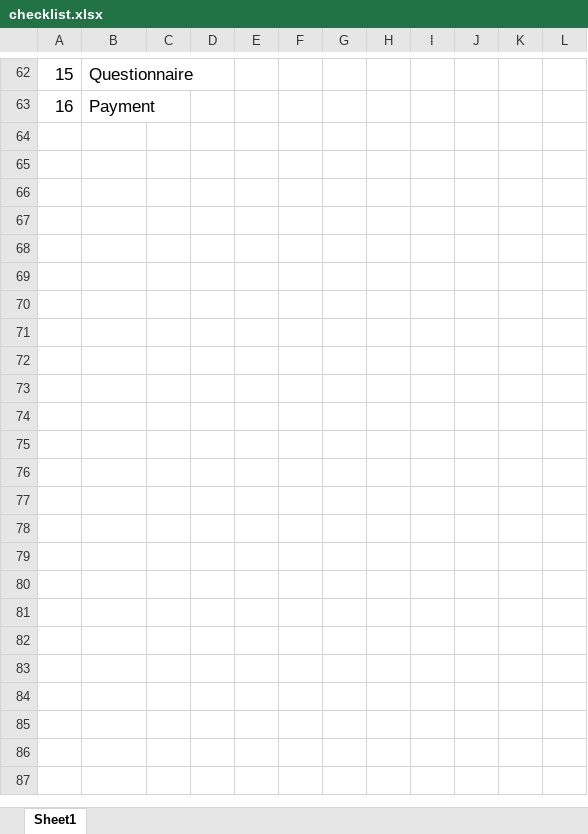
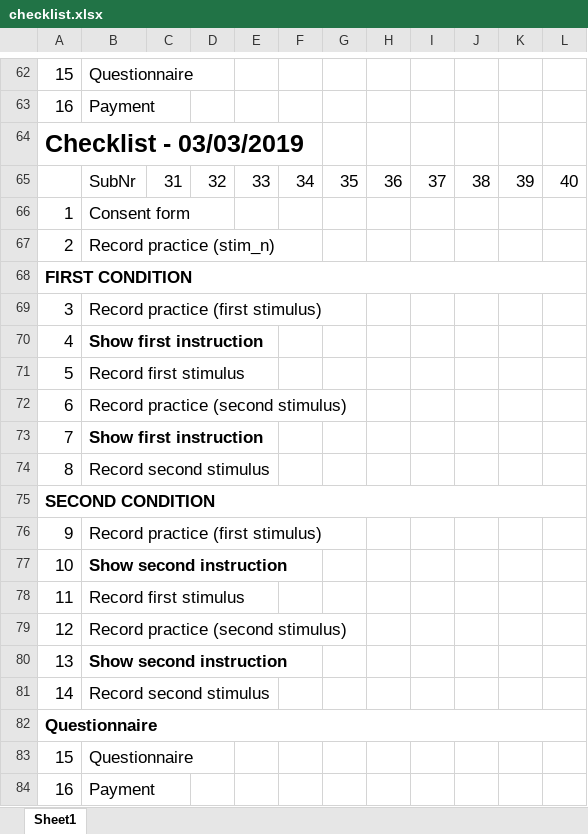
Before and after one commit to atsukotominaga/music-teaching, an Excel workbook: material/checklist.xlsx, sheet Sheet1, drawn as a sheet; only a part is shown, gaps mark what is left out; values as stored, in another font and other column widths than the file's, no borders; the diff names each change by its address in the sheet, - before the commit and + after, or states it on an @@ line.

Commit message:
Update the checklist

```diff
--- a/material/checklist.xlsx (sheet Sheet1)
+++ b/material/checklist.xlsx (sheet Sheet1)
+row 64: Checklist - 03/03/2019
+row 65:  | SubNr | 31 | 32 | 33 | 34 | 35 | 36 | 37 | 38 | 39 | 40
+row 66: 1 | Consent form
+row 67: 2 | Record practice (stim_n)
+row 68: FIRST CONDITION
+row 69: 3 | Record practice (first stimulus)
+row 70: 4 | Show first instruction
+row 71: 5 | Record first stimulus
+row 72: 6 | Record practice (second stimulus)
+row 73: 7 | Show first instruction
+row 74: 8 | Record second stimulus
+row 75: SECOND CONDITION
+row 76: 9 | Record practice (first stimulus)
+row 77: 10 | Show second instruction
+row 78: 11 | Record first stimulus
+row 79: 12 | Record practice (second stimulus)
+row 80: 13 | Show second instruction
+row 81: 14 | Record second stimulus
+row 82: Questionnaire
+row 83: 15 | Questionnaire
+row 84: 16 | Payment
```
